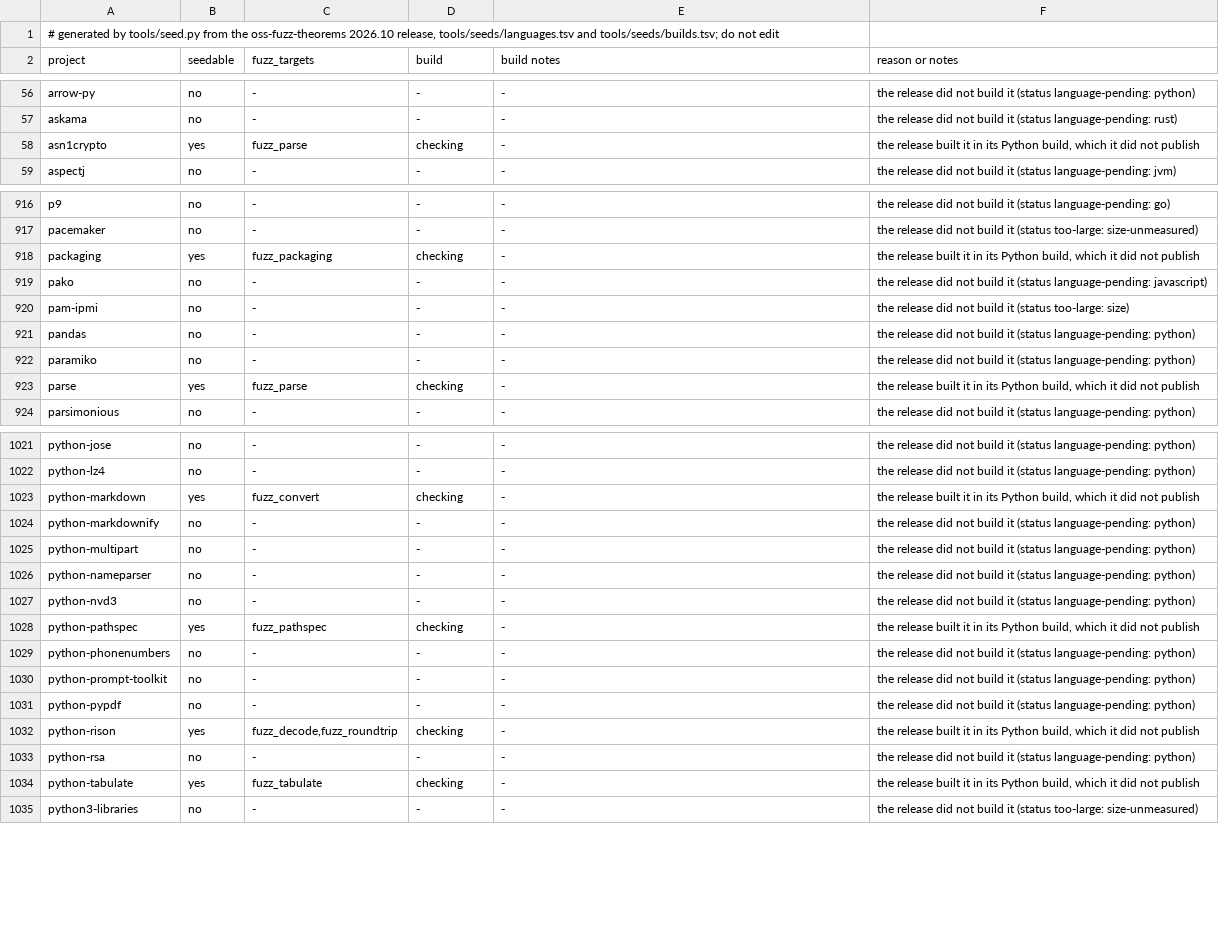
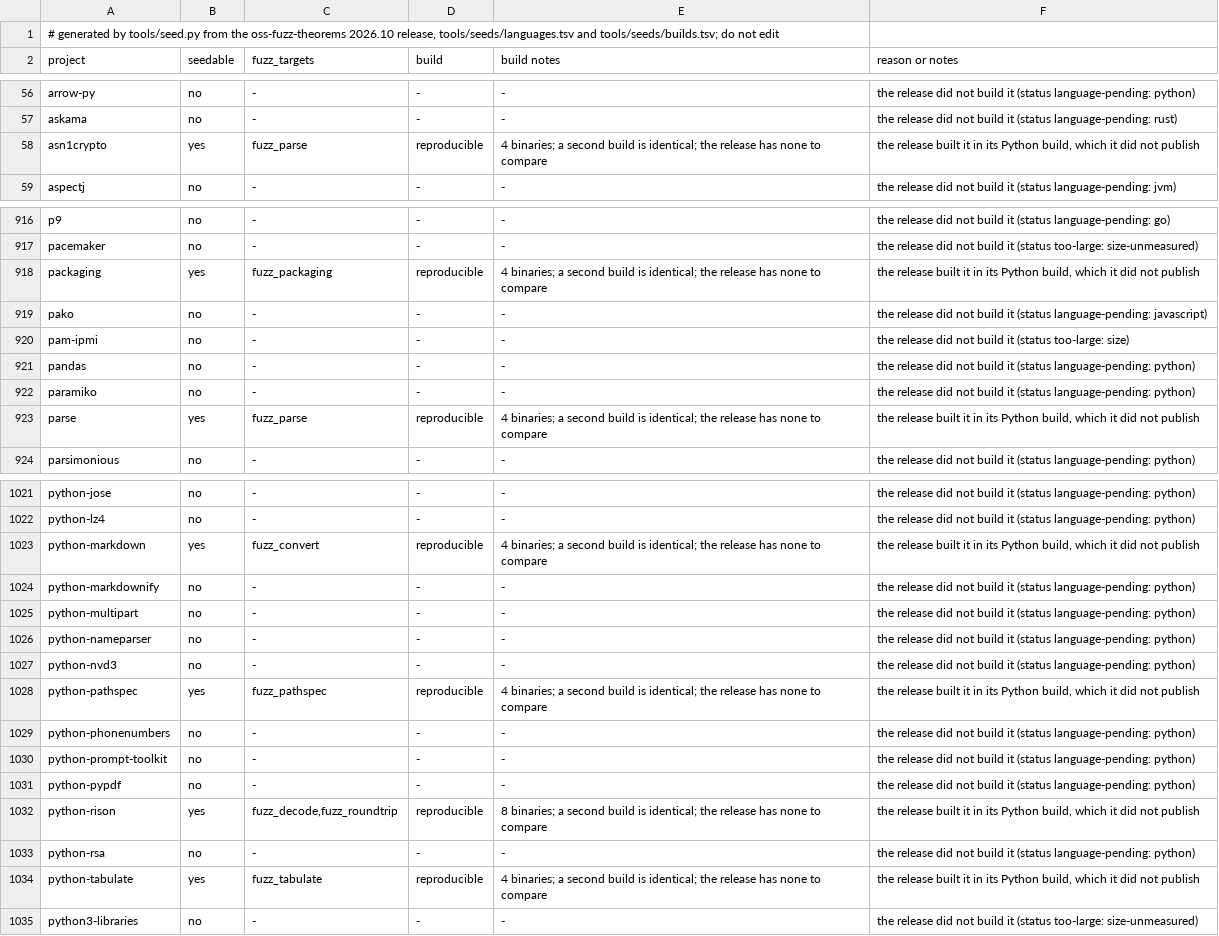
Before and after one commit to FreeREAC/oss-verify, a TSV file: docs/seeded-projects.tsv, drawn as a sheet; only a part is shown, gaps mark what is left out; the diff covers the shown part only.

Commit message:
Python ports: the farm's results; zipp builds with no network
- tools/seeds/builds.tsv: on the build farm, tools/check --twice built 30 of
  the 31 Python projects twice from scratch with identical bytes; mdurl and
  idna match the release's 16 binaries there too.
- zipp's build backend plugin (coherent.licensed) downloads a LICENSE file
  when the tree has none, which a build with no network cannot do. Its port
  now pins one (SPDX's MIT text, by commit and sha256); no binary holds it.
  zipp is checked again.
- docs/seeded-projects.tsv and STATUS.md follow.

```diff
--- a/docs/seeded-projects.tsv
+++ b/docs/seeded-projects.tsv
@@ -57,3 +57,3 @@ arrow-py	no	-	-	-	the release did not build it (status language-pending: python)
 askama	no	-	-	-	the release did not build it (status language-pending: rust)
-asn1crypto	yes	fuzz_parse	checking	-	the release built it in its Python build, which it did not publish
+asn1crypto	yes	fuzz_parse	reproducible	4 binaries; a second build is identical; the release has none to compare	the release built it in its Python build, which it did not publish
 aspectj	no	-	-	-	the release did not build it (status language-pending: jvm)
@@ -917,3 +917,3 @@ p9	no	-	-	-	the release did not build it (status language-pending: go)
 pacemaker	no	-	-	-	the release did not build it (status too-large: size-unmeasured)
-packaging	yes	fuzz_packaging	checking	-	the release built it in its Python build, which it did not publish
+packaging	yes	fuzz_packaging	reproducible	4 binaries; a second build is identical; the release has none to compare	the release built it in its Python build, which it did not publish
 pako	no	-	-	-	the release did not build it (status language-pending: javascript)
@@ -922,3 +922,3 @@ pandas	no	-	-	-	the release did not build it (status language-pending: python)
 paramiko	no	-	-	-	the release did not build it (status language-pending: python)
-parse	yes	fuzz_parse	checking	-	the release built it in its Python build, which it did not publish
+parse	yes	fuzz_parse	reproducible	4 binaries; a second build is identical; the release has none to compare	the release built it in its Python build, which it did not publish
 parsimonious	no	-	-	-	the release did not build it (status language-pending: python)
@@ -1022,3 +1022,3 @@ python-jose	no	-	-	-	the release did not build it (status language-pending: pyth
 python-lz4	no	-	-	-	the release did not build it (status language-pending: python)
-python-markdown	yes	fuzz_convert	checking	-	the release built it in its Python build, which it did not publish
+python-markdown	yes	fuzz_convert	reproducible	4 binaries; a second build is identical; the release has none to compare	the release built it in its Python build, which it did not publish
 python-markdownify	no	-	-	-	the release did not build it (status language-pending: python)
@@ -1027,3 +1027,3 @@ python-nameparser	no	-	-	-	the release did not build it (status language-pending
 python-nvd3	no	-	-	-	the release did not build it (status language-pending: python)
-python-pathspec	yes	fuzz_pathspec	checking	-	the release built it in its Python build, which it did not publish
+python-pathspec	yes	fuzz_pathspec	reproducible	4 binaries; a second build is identical; the release has none to compare	the release built it in its Python build, which it did not publish
 python-phonenumbers	no	-	-	-	the release did not build it (status language-pending: python)
@@ -1031,5 +1031,5 @@ python-prompt-toolkit	no	-	-	-	the release did not build it (status language-pen
 python-pypdf	no	-	-	-	the release did not build it (status language-pending: python)
-python-rison	yes	fuzz_decode,fuzz_roundtrip	checking	-	the release built it in its Python build, which it did not publish
+python-rison	yes	fuzz_decode,fuzz_roundtrip	reproducible	8 binaries; a second build is identical; the release has none to compare	the release built it in its Python build, which it did not publish
 python-rsa	no	-	-	-	the release did not build it (status language-pending: python)
-python-tabulate	yes	fuzz_tabulate	checking	-	the release built it in its Python build, which it did not publish
+python-tabulate	yes	fuzz_tabulate	reproducible	4 binaries; a second build is identical; the release has none to compare	the release built it in its Python build, which it did not publish
 python3-libraries	no	-	-	-	the release did not build it (status too-large: size-unmeasured)
```
Also changed, not shown: 46 edited cells elsewhere in this file, tools/seeds/builds.tsv, 2 other files.
